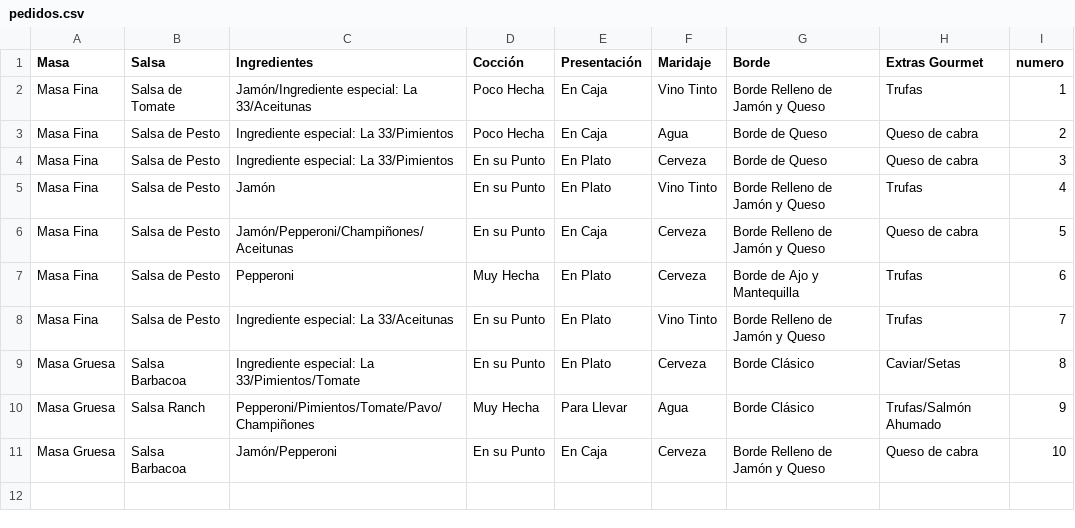
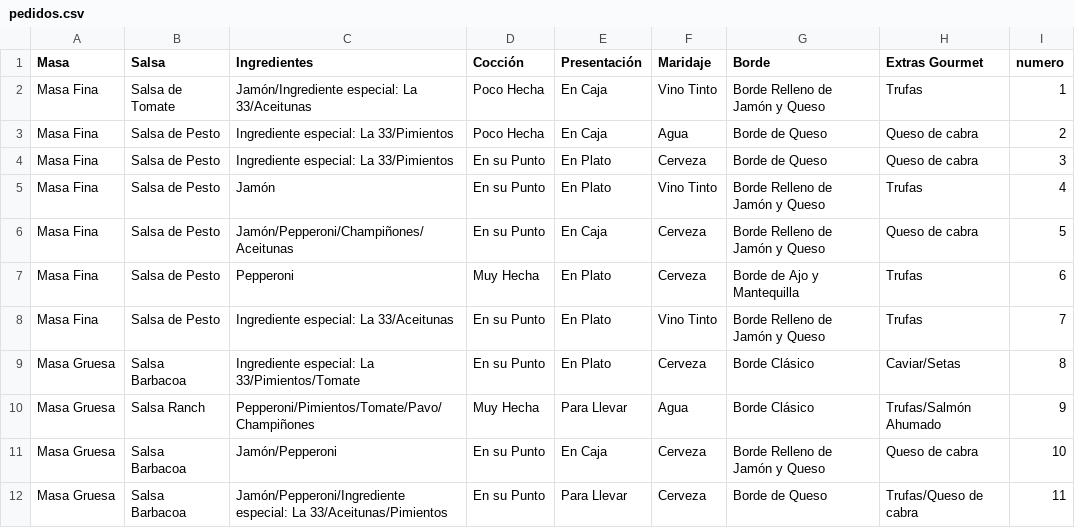
Before and after one commit to GonzaloGmv/patrones-creacionales, a CSV file: pizzeria/pedidos.csv, drawn as a sheet; the diff names each change by its address in the sheet, - before the commit and + after, or states it on an @@ line.

```diff
--- a/pizzeria/pedidos.csv
+++ b/pizzeria/pedidos.csv
+row 12: Masa Gruesa | Salsa Barbacoa | Jamón/Pepperoni/Ingrediente especial: La 33/Aceitunas/Pimientos | En su Punto | Para Llevar | Cerveza | Borde de Queso | Trufas/Queso de cabra | 11
```
Also changed, not shown: 1 other file.
